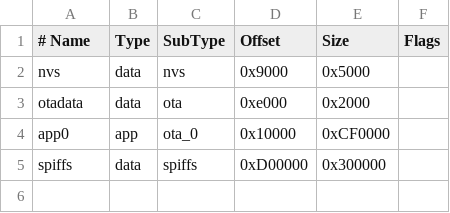
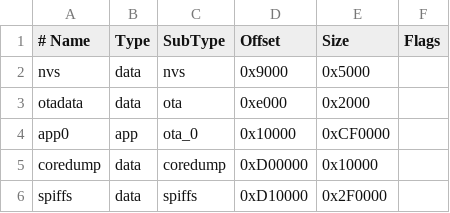
Before and after one commit to Daofengql/DraARL-RFBox-1, a CSV file: partitions.csv, drawn as a sheet.

```diff
--- a/partitions.csv
+++ b/partitions.csv
@@ -4,2 +4,3 @@ otadata,  data, ota,     0xe000,   0x2000,
 app0,     app,  ota_0,   0x10000,  0xCF0000,
-spiffs,   data, spiffs,  0xD00000, 0x300000,
+coredump, data, coredump,0xD00000, 0x10000,
+spiffs,   data, spiffs,  0xD10000, 0x2F0000,
```
Also changed, not shown: 22 other files.
